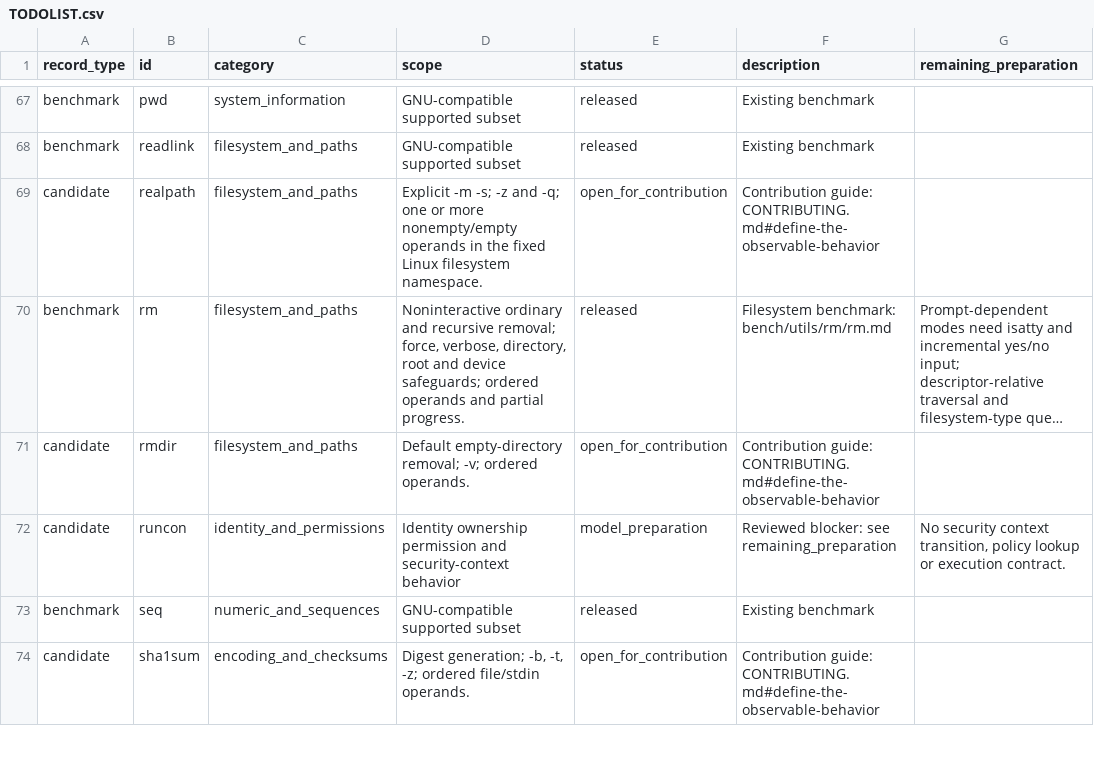
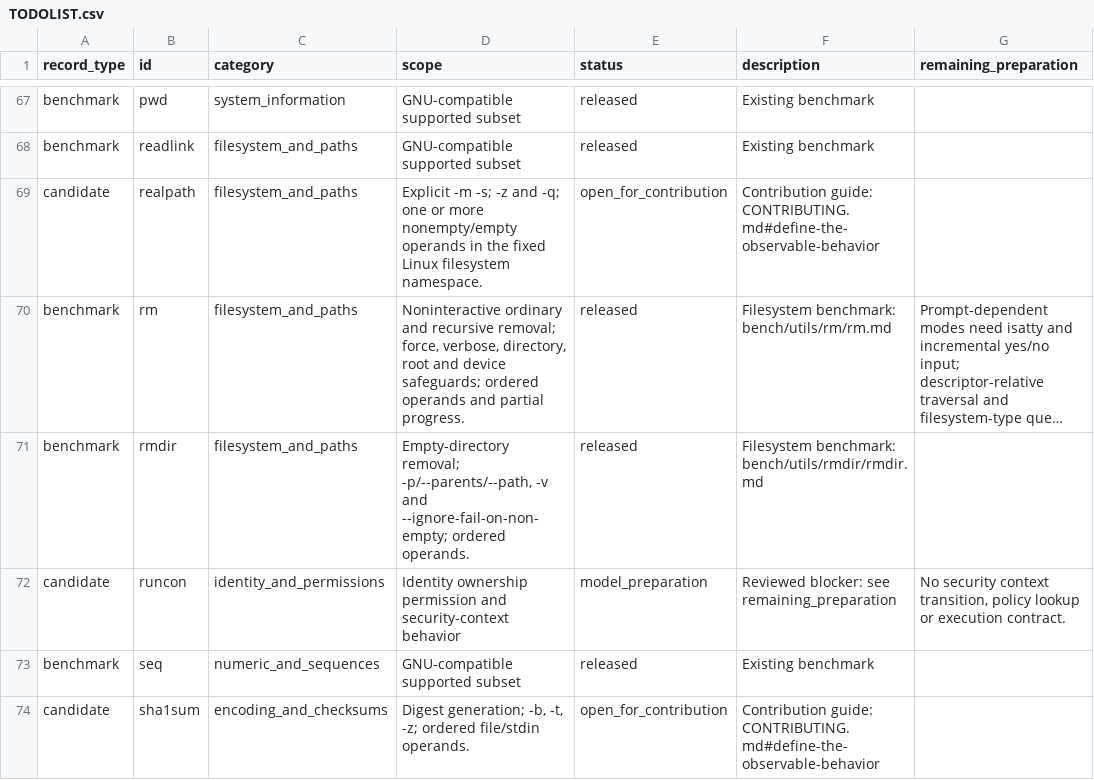
Before and after one commit to elecball/dafnyutils, a CSV file: TODOLIST.csv, drawn as a sheet; only a part is shown, gaps mark what is left out; long unchanged cells end in …; the diff names each change by its address in the sheet, - before the commit and + after, or states it on an @@ line.

```diff
--- a/TODOLIST.csv
+++ b/TODOLIST.csv
-A71 (record_type): candidate
+A71 (record_type): benchmark
-D71 (scope): Default empty-directory removal; -v; ordered operands.
+D71 (scope): Empty-directory removal; -p/--parents/--path, -v and --ignore-fail-on-non-empty; ordered operands.
-E71 (status): open_for_contribution
+E71 (status): released
-F71 (description): Contribution guide: CONTRIBUTING.md#define-the-observable-behavior
+F71 (description): Filesystem benchmark: bench/utils/rmdir/rmdir.md
```
Also changed, not shown: 14 other files.
